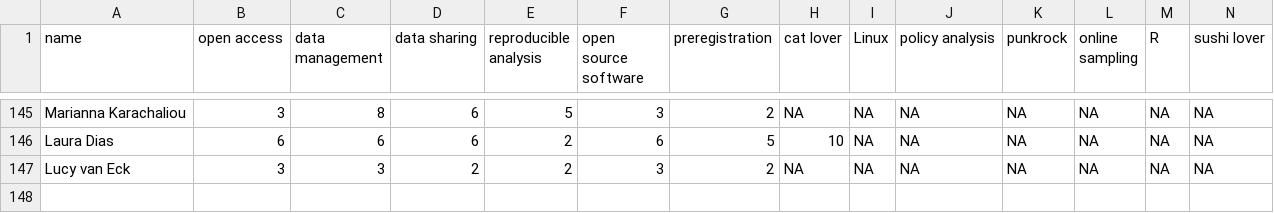
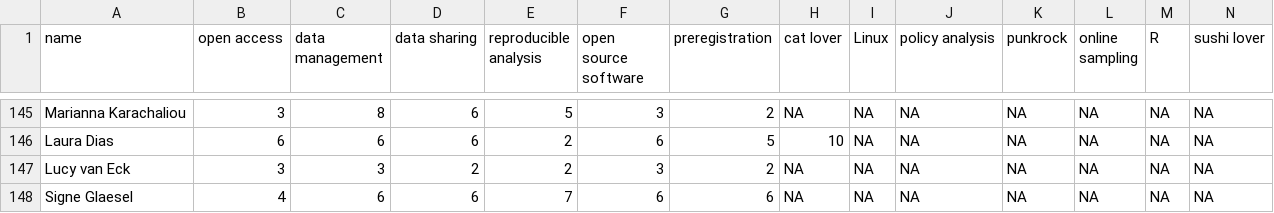
Before and after one commit to osc-rotterdam/osc-rotterdam.github.io, a CSV file: static/OS_skills.csv, drawn as a sheet; only a part is shown, gaps mark what is left out; rows hold the shown columns only; the diff names each change by its address in the sheet, - before the commit and + after, or states it on an @@ line.

Commit message:
OSCR Member: Signe Glaesel

```diff
--- a/static/OS_skills.csv
+++ b/static/OS_skills.csv
+row 148: Signe Glaesel | 4 | 6 | 6 | 7 | 6 | 6 | NA | NA | NA | NA | NA | NA | NA
```
Also changed, not shown: 5 other files.
